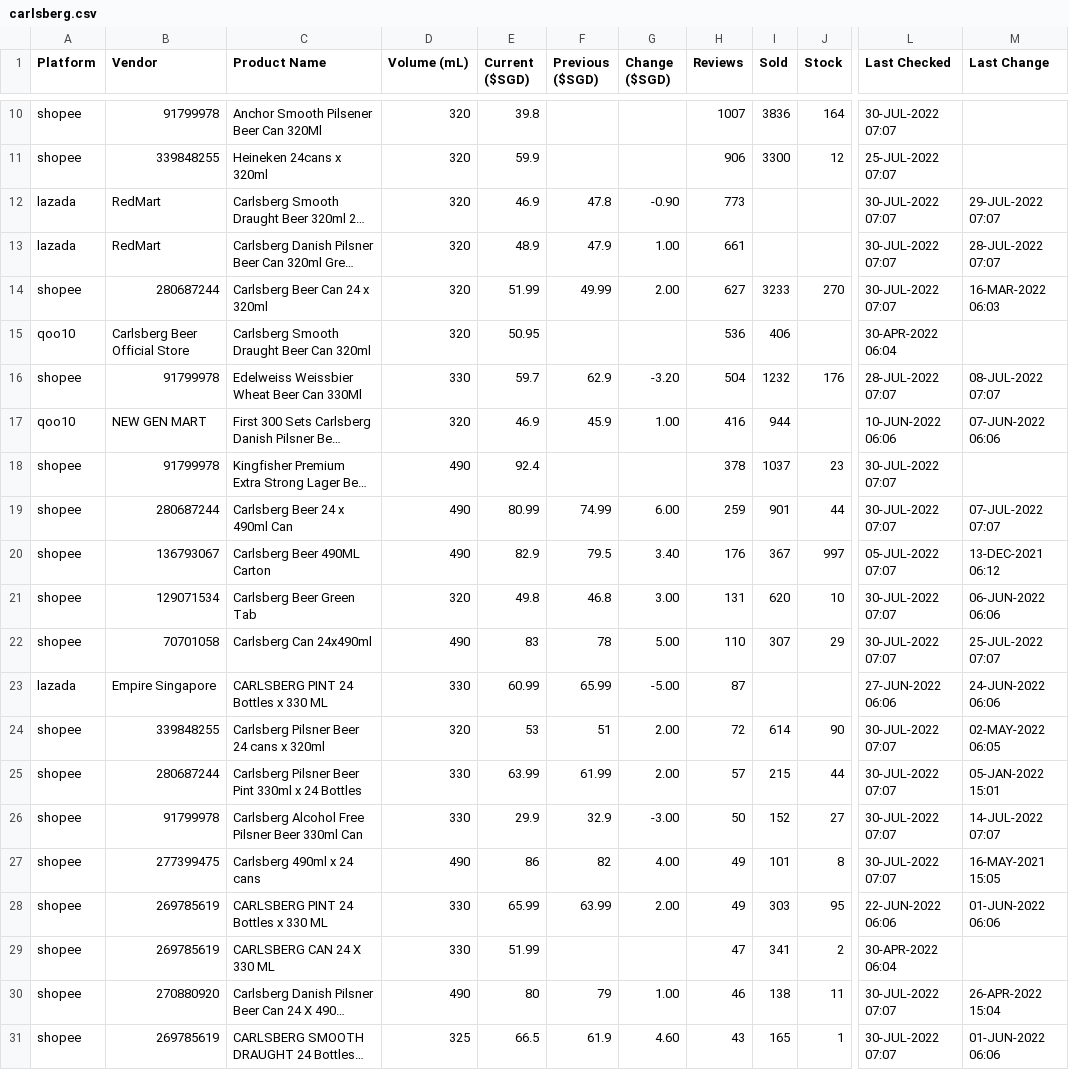
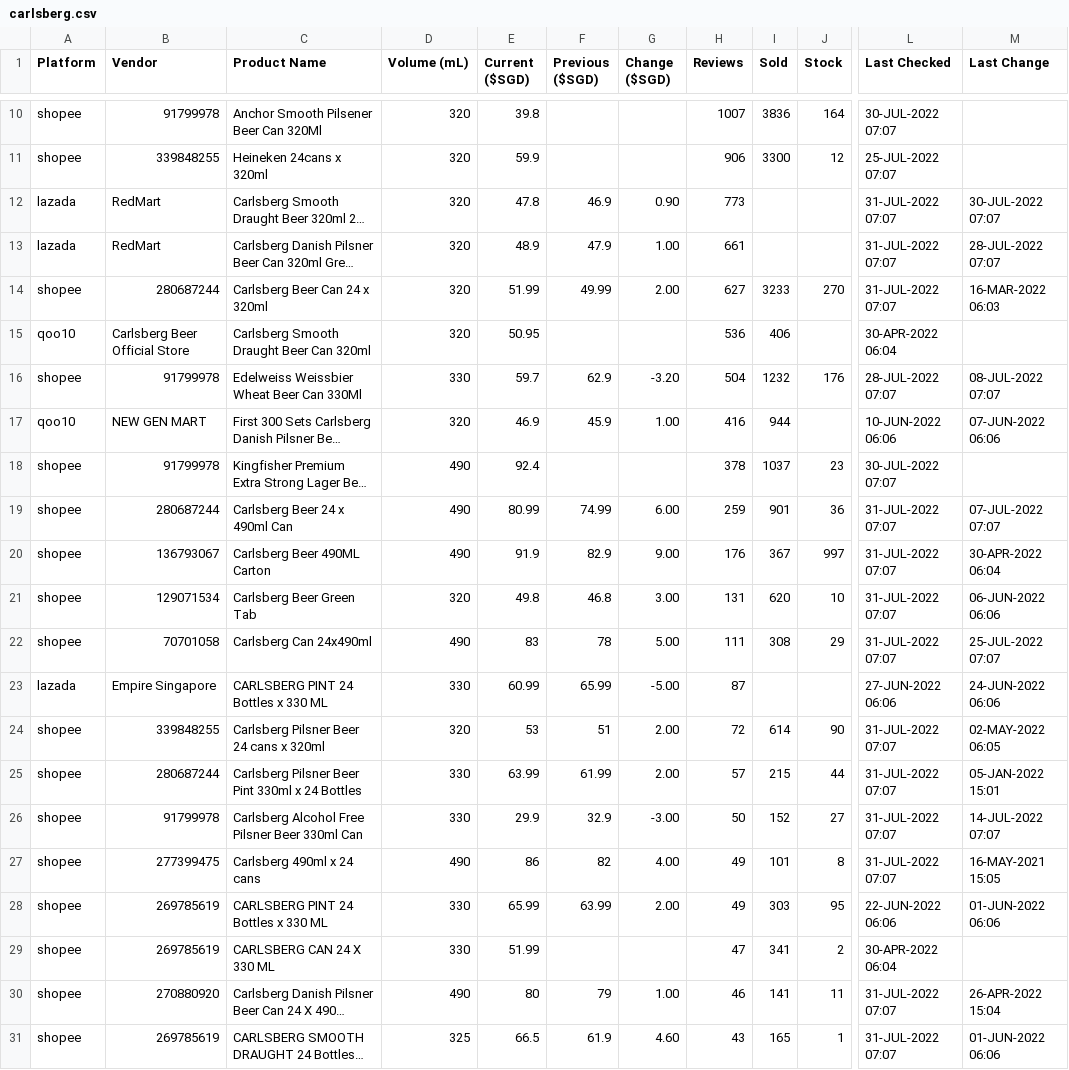
Before and after one commit to ngshiheng/fareview, a CSV file: data/carlsberg.csv, drawn as a sheet; only a part is shown, gaps mark what is left out; long unchanged cells end in …; the diff covers the shown part only; the diff names each change by its address in the sheet, - before the commit and + after, or states it on an @@ line.

```diff
--- a/data/carlsberg.csv
+++ b/data/carlsberg.csv
-E12 (Current ($SGD)): 46.9
+E12 (Current ($SGD)): 47.8
-F12 (Previous ($SGD)): 47.8
+F12 (Previous ($SGD)): 46.9
-G12 (Change ($SGD)): -0.90
+G12 (Change ($SGD)): 0.90
-L12:L14 (Last Checked): 30-JUL-2022 07:07
+L12:L14 (Last Checked): 31-JUL-2022 07:07
-M12 (Last Change): 29-JUL-2022 07:07
+M12 (Last Change): 30-JUL-2022 07:07
-J19 (Stock): 44
+J19 (Stock): 36
-L19 (Last Checked): 30-JUL-2022 07:07
+L19 (Last Checked): 31-JUL-2022 07:07
-E20 (Current ($SGD)): 82.9
+E20 (Current ($SGD)): 91.9
-F20 (Previous ($SGD)): 79.5
+F20 (Previous ($SGD)): 82.9
-G20 (Change ($SGD)): 3.40
+G20 (Change ($SGD)): 9.00
-L20 (Last Checked): 05-JUL-2022 07:07
+L20 (Last Checked): 31-JUL-2022 07:07
-M20 (Last Change): 13-DEC-2021 06:12
+M20 (Last Change): 30-APR-2022 06:04
-L21:L22 (Last Checked): 30-JUL-2022 07:07
+L21:L22 (Last Checked): 31-JUL-2022 07:07
-H22 (Reviews): 110
+H22 (Reviews): 111
-I22 (Sold): 307
+I22 (Sold): 308
-L24:L27 (Last Checked): 30-JUL-2022 07:07
+L24:L27 (Last Checked): 31-JUL-2022 07:07
-I30 (Sold): 138
+I30 (Sold): 141
-L30:L31 (Last Checked): 30-JUL-2022 07:07
+L30:L31 (Last Checked): 31-JUL-2022 07:07
```
Also changed, not shown: 22 edited cells elsewhere in this file, data/asahi.csv, data/guinness.csv, 2 other files.
